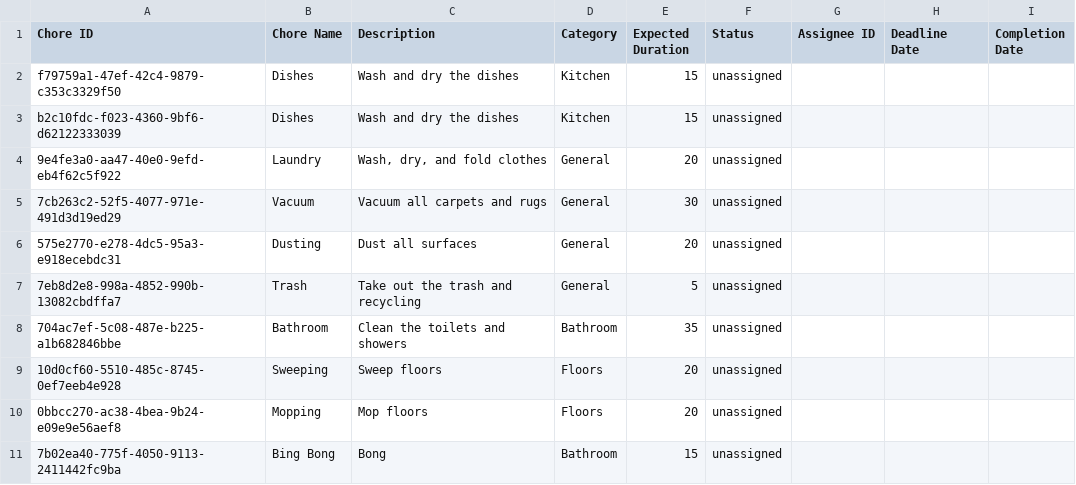
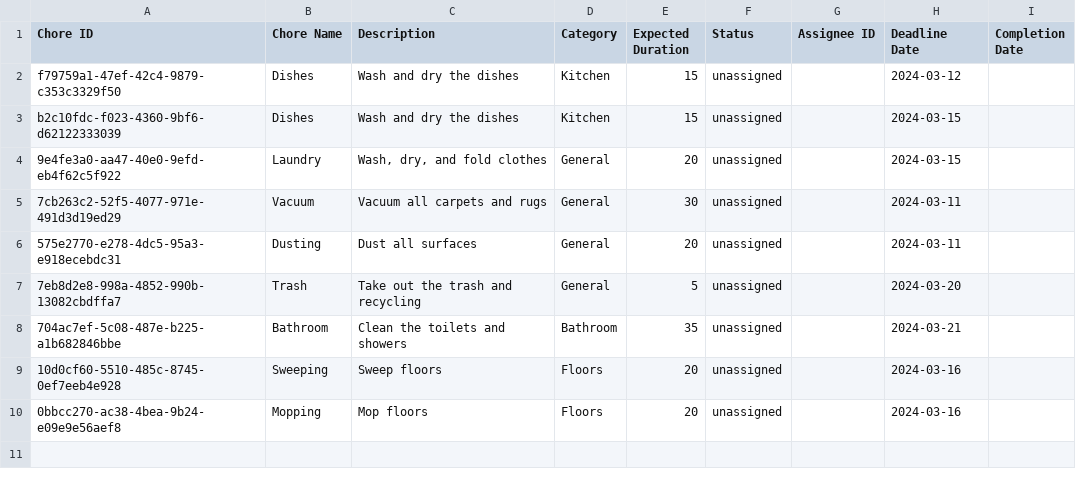
Before and after one commit to izzyharker/CS422_Haus, a CSV file: csvs/chores.csv, drawn as a sheet.

Commit message:
Add automatic chore assignment functionality
The new AutoAssign.py module handles automatic chore assignment.
Chores are assigned so as to even out the workload as much as possible.
Previous and future assigned work is taken into account in this
calculation.
Interacts with DataInput to access and change the chores database.

Calling the assign_unassigned_chores() function handles all of this.

```diff
--- a/csvs/chores.csv
+++ b/csvs/chores.csv
@@ -1,11 +1,10 @@
 Chore ID,Chore Name,Description,Category,Expected Duration,Status,Assignee ID,Deadline Date,Completion Date
-f79759a1-47ef-42c4-9879-c353c3329f50,Dishes,Wash and dry the dishes,Kitchen,15,unassigned,,,
-b2c10fdc-f023-4360-9bf6-d62122333039,Dishes,Wash and dry the dishes,Kitchen,15,unassigned,,,
-9e4fe3a0-aa47-40e0-9efd-eb4f62c5f922,Laundry,"Wash, dry, and fold clothes",General,20,unassigned,,,
-7cb263c2-52f5-4077-971e-491d3d19ed29,Vacuum,Vacuum all carpets and rugs,General,30,unassigned,,,
-575e2770-e278-4dc5-95a3-e918ecebdc31,Dusting,Dust all surfaces,General,20,unassigned,,,
-7eb8d2e8-998a-4852-990b-13082cbdffa7,Trash,Take out the trash and recycling,General,5,unassigned,,,
-704ac7ef-5c08-487e-b225-a1b682846bbe,Bathroom,Clean the toilets and showers,Bathroom,35,unassigned,,,
-10d0cf60-5510-485c-8745-0ef7eeb4e928,Sweeping,Sweep floors,Floors,20,unassigned,,,
-0bbcc270-ac38-4bea-9b24-e09e9e56aef8,Mopping,Mop floors,Floors,20,unassigned,,,
-7b02ea40-775f-4050-9113-2411442fc9ba,Bing Bong,Bong,Bathroom,15,unassigned,,,
+f79759a1-47ef-42c4-9879-c353c3329f50,Dishes,Wash and dry the dishes,Kitchen,15,unassigned,,2024-03-12,
+b2c10fdc-f023-4360-9bf6-d62122333039,Dishes,Wash and dry the dishes,Kitchen,15,unassigned,,2024-03-15,
+9e4fe3a0-aa47-40e0-9efd-eb4f62c5f922,Laundry,"Wash, dry, and fold clothes",General,20,unassigned,,2024-03-15,
+7cb263c2-52f5-4077-971e-491d3d19ed29,Vacuum,Vacuum all carpets and rugs,General,30,unassigned,,2024-03-11,
+575e2770-e278-4dc5-95a3-e918ecebdc31,Dusting,Dust all surfaces,General,20,unassigned,,2024-03-11,
+7eb8d2e8-998a-4852-990b-13082cbdffa7,Trash,Take out the trash and recycling,General,5,unassigned,,2024-03-20,
+704ac7ef-5c08-487e-b225-a1b682846bbe,Bathroom,Clean the toilets and showers,Bathroom,35,unassigned,,2024-03-21,
+10d0cf60-5510-485c-8745-0ef7eeb4e928,Sweeping,Sweep floors,Floors,20,unassigned,,2024-03-16,
+0bbcc270-ac38-4bea-9b24-e09e9e56aef8,Mopping,Mop floors,Floors,20,unassigned,,2024-03-16,
```
Also changed, not shown: 4 other files.
